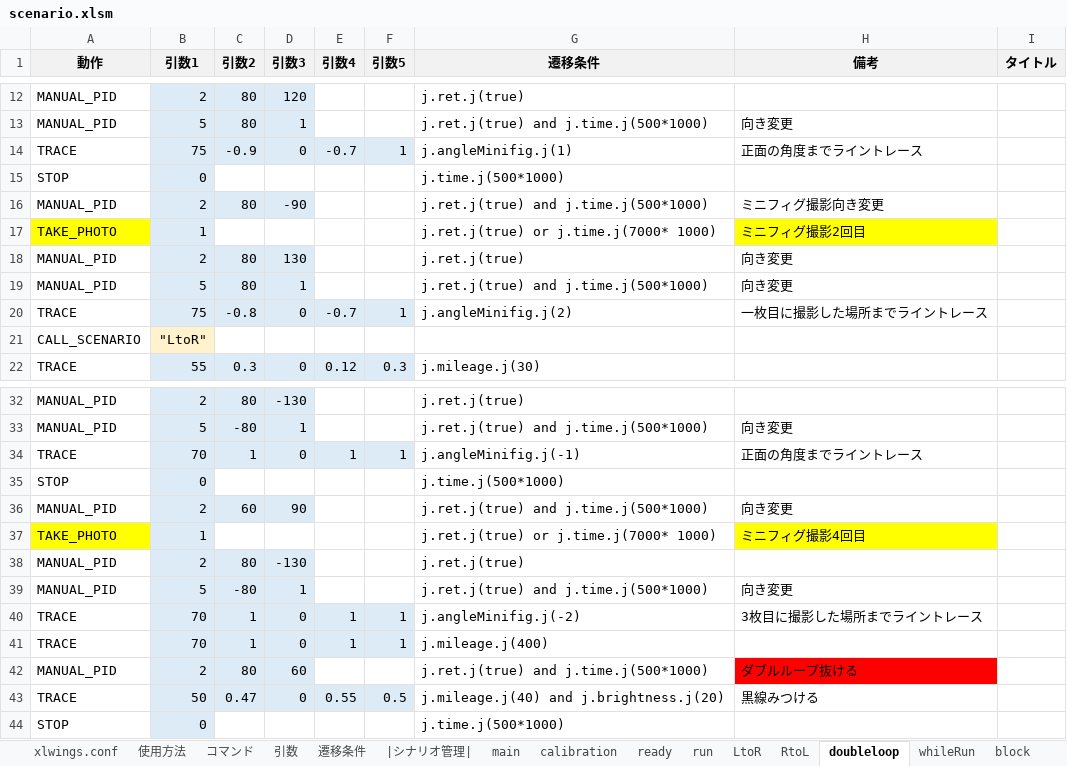
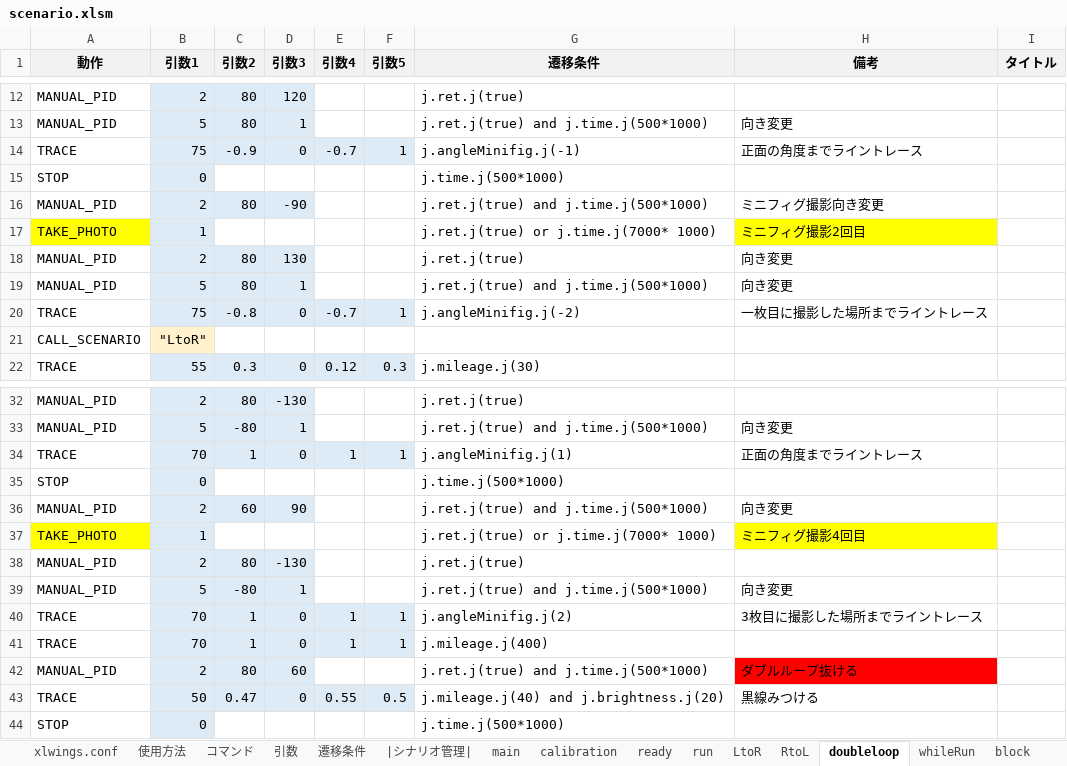
Before and after one commit to Black2856/etrobo2023, an Excel workbook: util/scenario/scenario.xlsm, sheet doubleloop, drawn as a sheet; only a part is shown, gaps mark what is left out; values as stored, in another font and other column widths than the file's, no borders; charts and pictures not drawn; the diff names each change by its address in the sheet, - before the commit and + after, or states it on an @@ line.

```diff
--- a/util/scenario/scenario.xlsm (sheet doubleloop)
+++ b/util/scenario/scenario.xlsm (sheet doubleloop)
-G14 (遷移条件): j.angleMinifig.j(1)
+G14 (遷移条件): j.angleMinifig.j(-1)
-G20 (遷移条件): j.angleMinifig.j(2)
+G20 (遷移条件): j.angleMinifig.j(-2)
-G34 (遷移条件): j.angleMinifig.j(-1)
+G34 (遷移条件): j.angleMinifig.j(1)
-G40 (遷移条件): j.angleMinifig.j(-2)
+G40 (遷移条件): j.angleMinifig.j(2)
```
Also changed, not shown: 1 other file.
